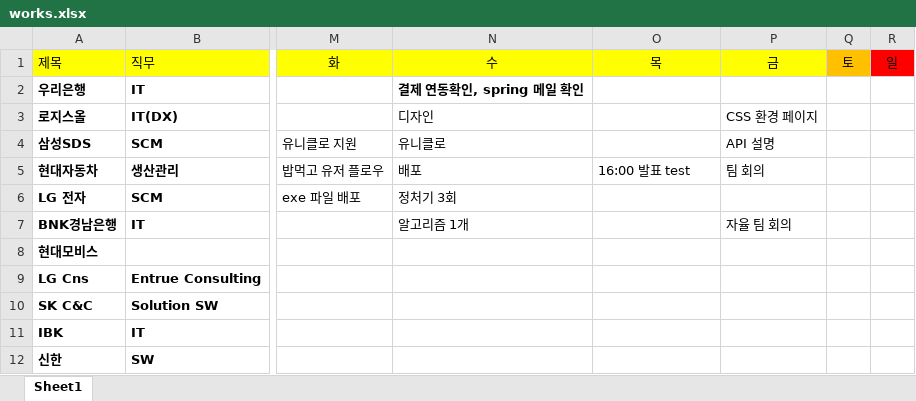
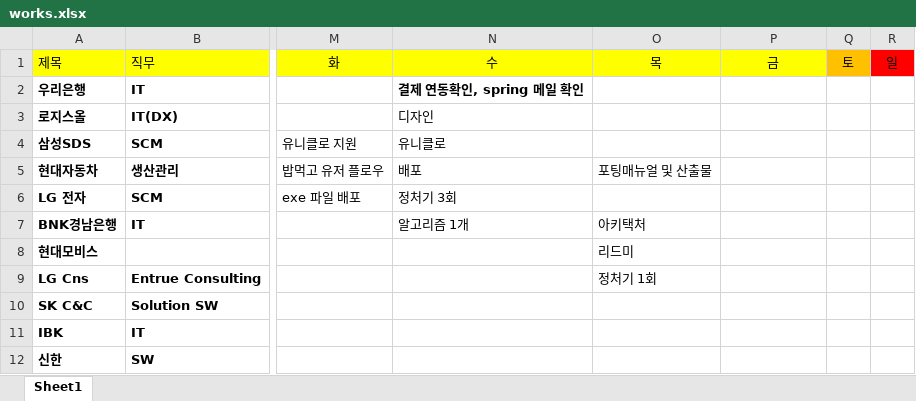
Before and after one commit to yuseok01/itgorae, an Excel workbook: works.xlsx, sheet Sheet1, drawn as a sheet; only a part is shown, gaps mark what is left out; values as stored, in another font and other column widths than the file's, no borders; the diff names each change by its address in the sheet, - before the commit and + after, or states it on an @@ line.

Commit message:
1010

```diff
--- a/works.xlsx (sheet Sheet1)
+++ b/works.xlsx (sheet Sheet1)
-P3 (금): CSS 환경 페이지
+P3 (금): (empty)
-P4 (금): API 설명
+P4 (금): (empty)
-O5 (목): 16:00 발표 test
+O5 (목): 포팅매뉴얼 및 산출물
-P5 (금): 팀 회의
+P5 (금): (empty)
-O7 (목): (empty)
+O7 (목): 아키택처
-P7 (금): 자율 팀 회의
+P7 (금): (empty)
-O8 (목): (empty)
+O8 (목): 리드미
-O9 (목): (empty)
+O9 (목): 정처기 1회
```
